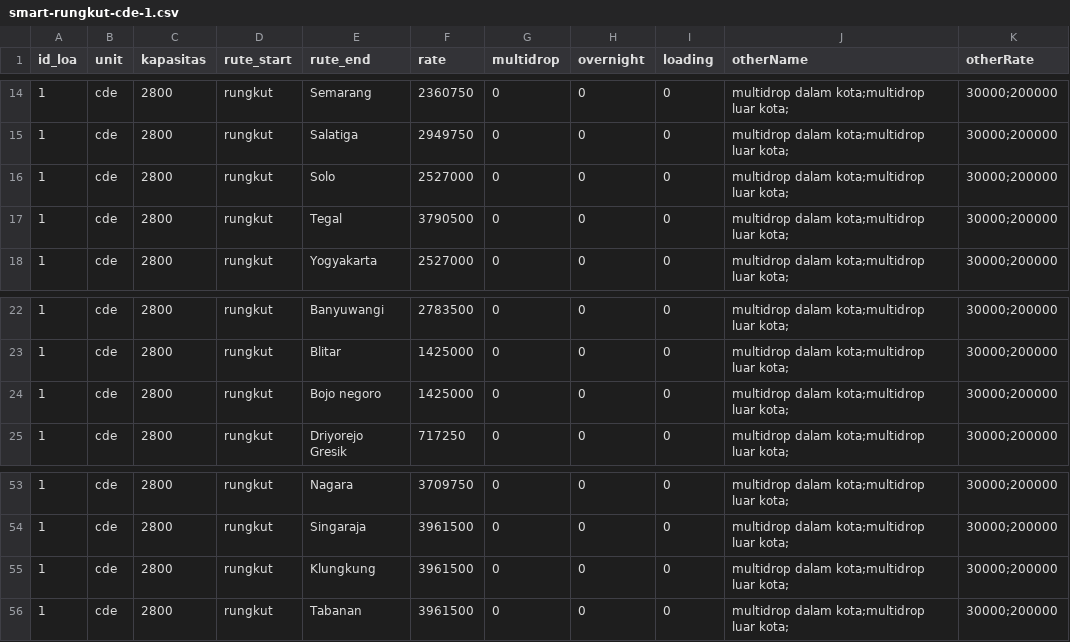
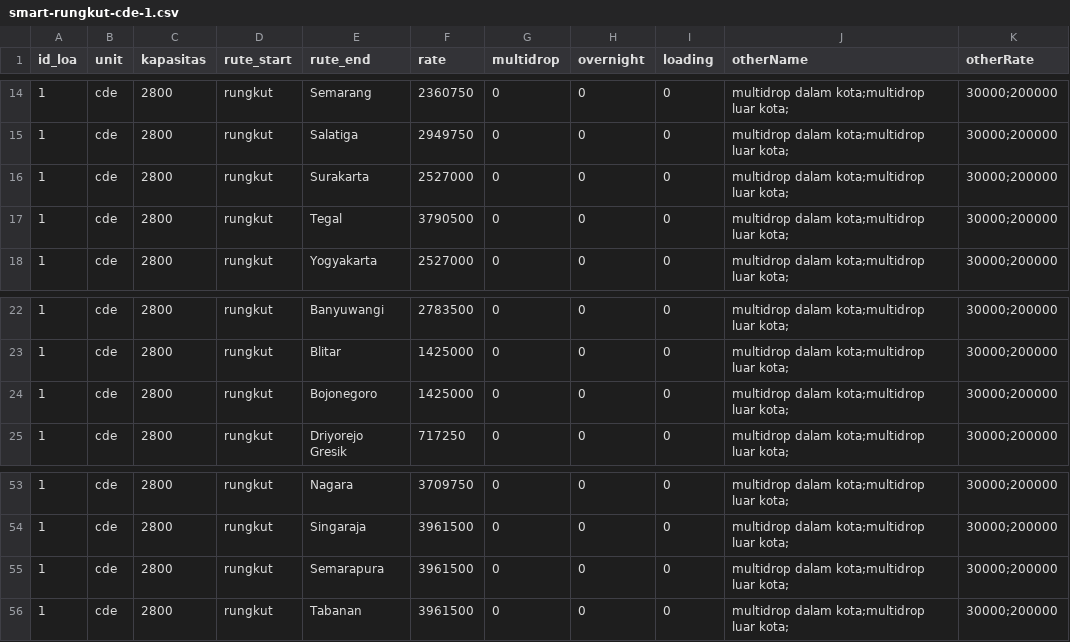
Before and after one commit to michaeltenoyo-linc/linc-report, a CSV file: reference/loa/transport/smart-rungkut-cde-1.csv, drawn as a sheet; only a part is shown, gaps mark what is left out; the diff names each change by its address in the sheet, - before the commit and + after, or states it on an @@ line.

Commit message:
Seeder Company 8000 Data

```diff
--- a/reference/loa/transport/smart-rungkut-cde-1.csv
+++ b/reference/loa/transport/smart-rungkut-cde-1.csv
-E16 (rute_end): Solo
+E16 (rute_end): Surakarta
-E24 (rute_end): Bojo negoro
+E24 (rute_end): Bojonegoro
-E55 (rute_end): Klungkung
+E55 (rute_end): Semarapura
```
Also changed, not shown: reference/loa/transport/smart-mt-2.csv, reference/loa/transport/smart-rungkut-cdd-1.csv, 5 other files.
